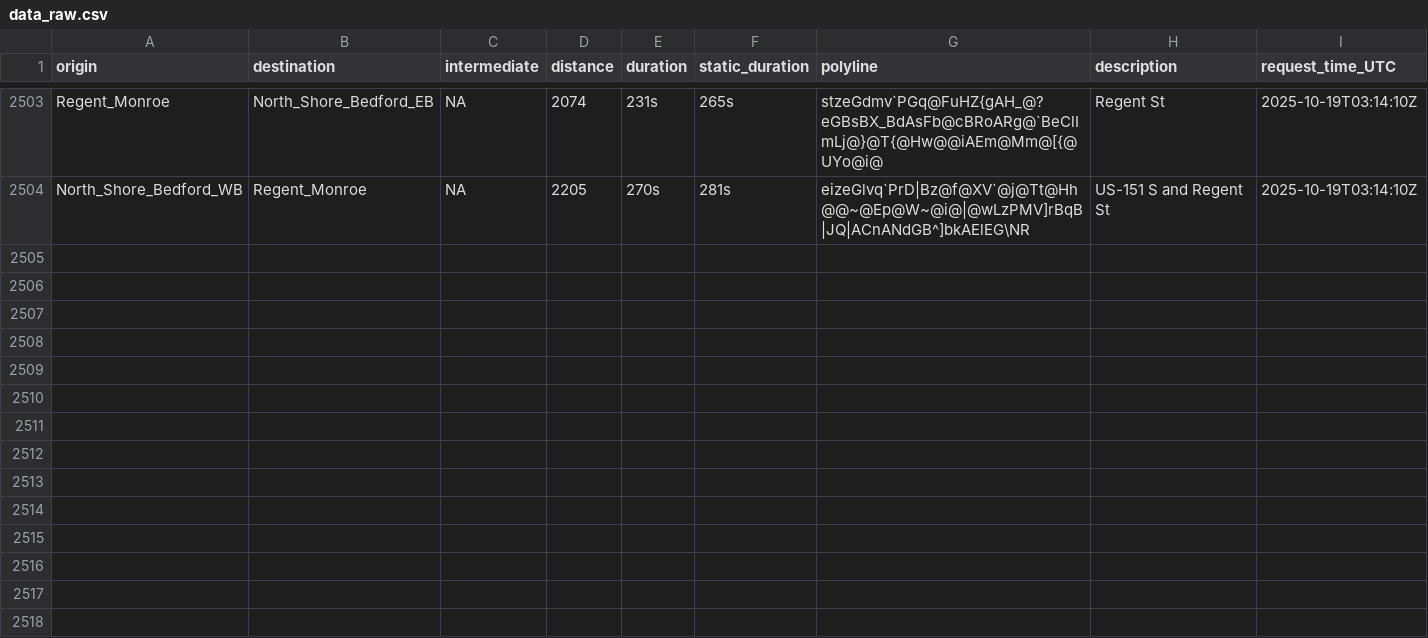
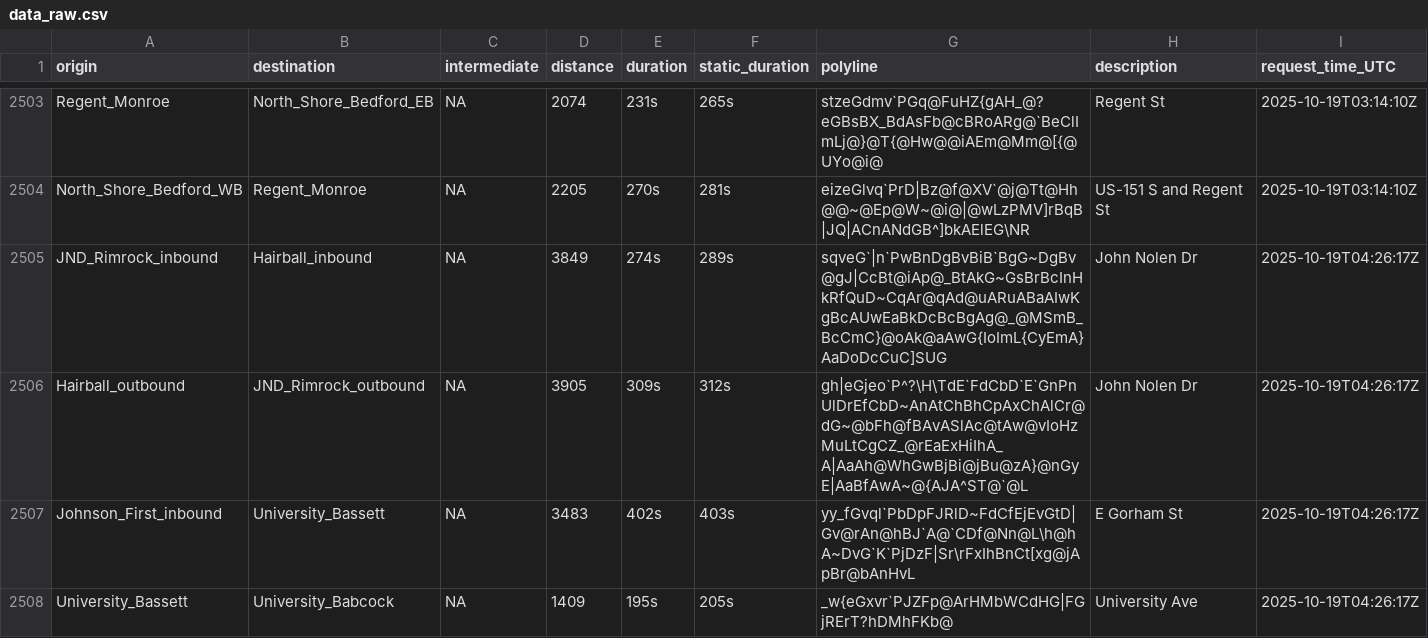
Before and after one commit to vgXhc/travel_time_estimates, a CSV file: data/data_raw.csv, drawn as a sheet; only a part is shown, gaps mark what is left out; the diff covers the shown part only; the diff names each change by its address in the sheet, - before the commit and + after, or states it on an @@ line.

```diff
--- a/data/data_raw.csv
+++ b/data/data_raw.csv
+row 2505: JND_Rimrock_inbound | Hairball_inbound | NA | 3849 | 274s | 289s | sqveG`|n`PwBnDgBvBiB`BgG~DgBv@gJ|CcBt@iAp@_BtAkG~GsBrBcInHkRfQuD~CqAr@qAd@uARuABaAIwKgBcAUwEaBkDcBcBgAg@_@MSmB_BcCmC}@oAk@aAwG{IoImL{CyEmA}AaDoDcCuC]SUG | John Nolen Dr | 2025-10-19T04:26:17Z
+row 2506: Hairball_outbound | JND_Rimrock_outbound | NA | 3905 | 309s | 312s | gh|eGjeo`P^?\H\TdE`FdCbD`E`GnPnUlDrEfCbD~AnAtChBhCpAxChAlCr@dG~@bFh@fBAvASlAc@tAw@vIoHzMuLtCgCZ_@rEaExHiIhA_A|AaAh@WhGwBjBi@jBu@zA}@nGyE|AaBfAwA~@{AJA^ST@`@L | John Nolen Dr | 2025-10-19T04:26:17Z
+row 2507: Johnson_First_inbound | University_Bassett | NA | 3483 | 402s | 403s | yy_fGvql`PbDpFJRlD~FdCfEjEvGtD|Gv@rAn@hBJ`A@`CDf@Nn@L\h@hA~DvG`K`PjDzF|Sr\rFxIhBnCt[xg@jApBr@bAnHvL | E Gorham St | 2025-10-19T04:26:17Z
+row 2508: University_Bassett | University_Babcock | NA | 1409 | 195s | 205s | _w{eGxvr`PJZFp@ArHMbWCdHG|FGjRErT?hDMhFKb@ | University Ave | 2025-10-19T04:26:17Z
```
Also changed, not shown: 11 added rows elsewhere in this file, data/data_clean.csv, 1 other file.
